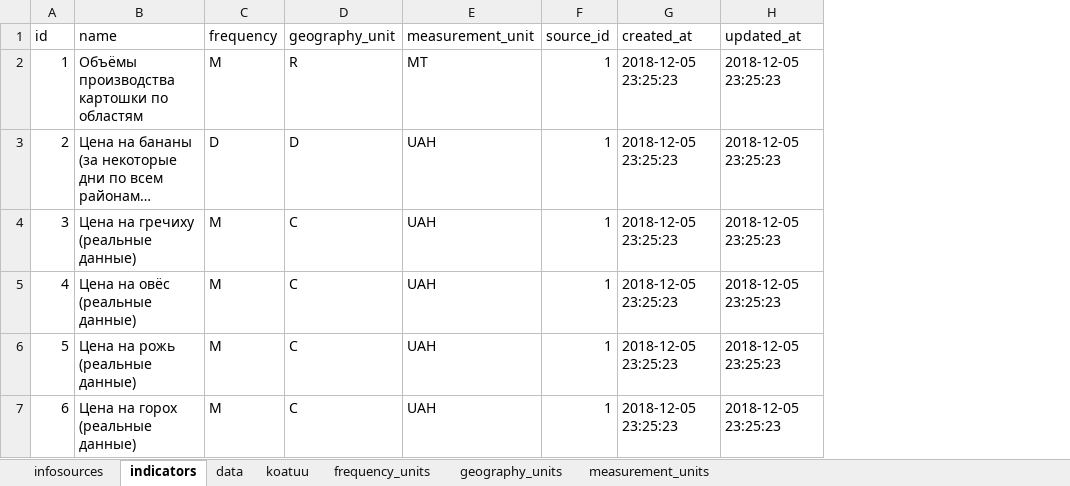
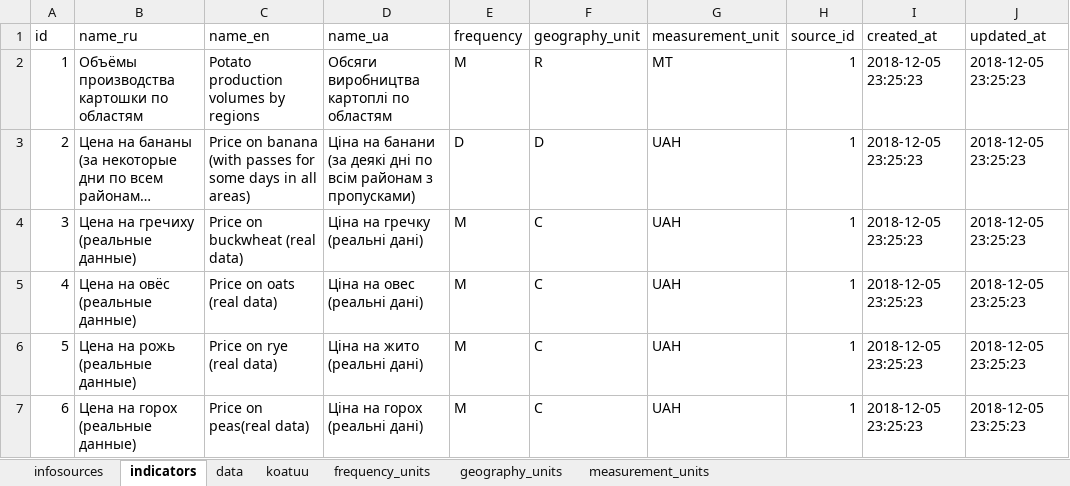
Before and after one commit to fibergatestudio/creditanalyst, an Excel workbook: storage/app/creditanalyst.xlsx, sheet indicators, drawn as a sheet; long unchanged cells end in …; values as stored, in another font and other column widths than the file's, no borders; the diff names each change by its address in the sheet, - before the commit and + after, or states it on an @@ line.

Commit message:
languages (indicators+infosources) + edited xlsx

```diff
--- a/storage/app/creditanalyst.xlsx (sheet indicators)
+++ b/storage/app/creditanalyst.xlsx (sheet indicators)
+column C (name_en), rows 2-7: Potato production volumes by regions | Price on banana (with passes for some days in all areas) | Price on buckwheat (real data) | Price on oats (real data) | Price on rye (real data) | Price on peas(real data)
+column D (name_ua), rows 2-7: Обсяги виробництва картоплі по областям | Ціна на банани (за деякі дні по всім районам з пропусками) | Ціна на гречку (реальні дані) | Ціна на овес (реальні дані) | Ціна на жито (реальні дані) | Ціна на горох (реальні дані)
-B1: name
+B1: name_ru
```
Also changed, not shown: sheet infosources, sheet frequency_units, sheet geography_units, 12 other files.
